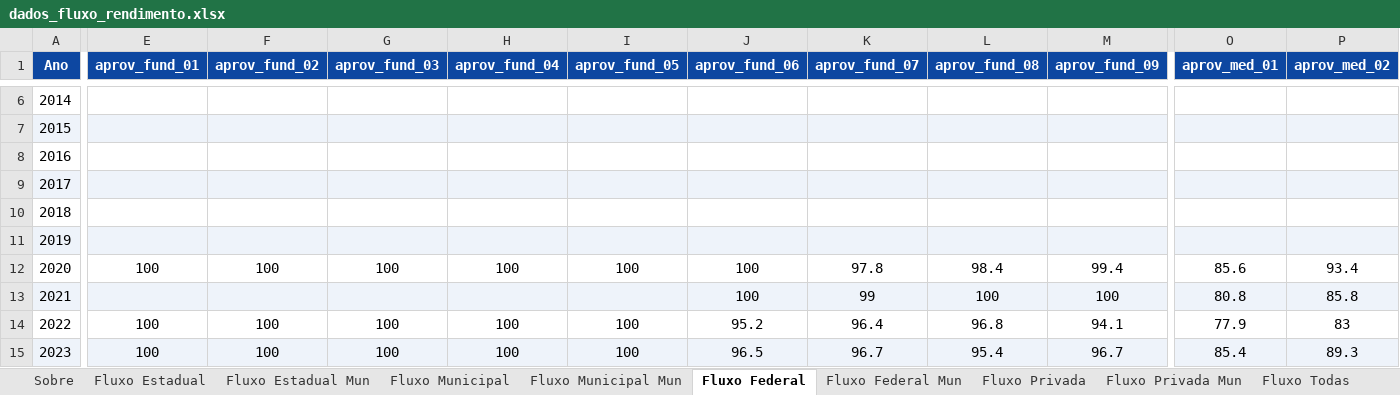
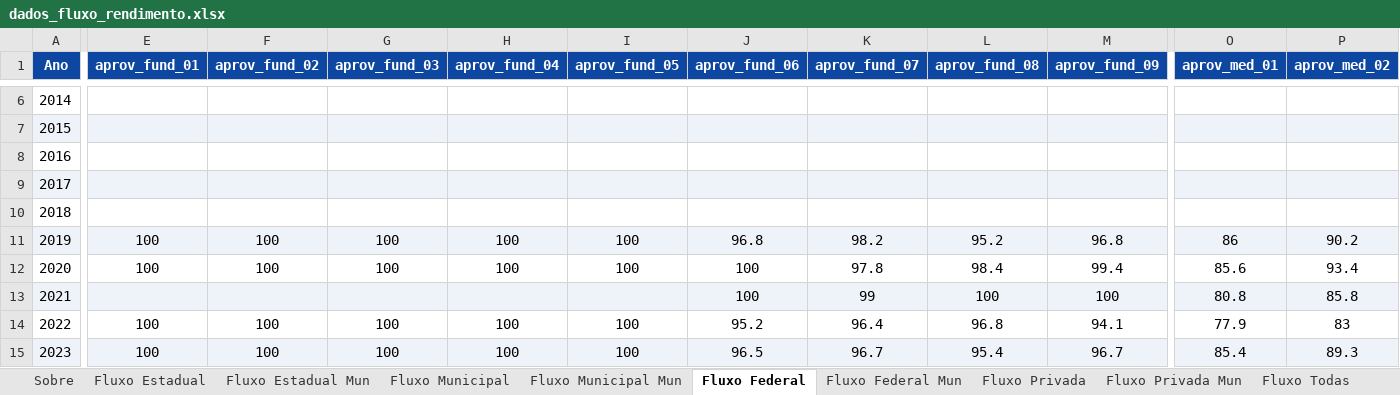
Before and after one commit to CEBE-RS/indicadores-educacionais, an Excel workbook: dados/downloads/dados_fluxo_rendimento.xlsx, sheet Fluxo Federal, drawn as a sheet; only a part is shown, gaps mark what is left out; values as stored, in another font and other column widths than the file's, no borders; the diff covers the shown part only; the diff names each change by its address in the sheet, - before the commit and + after, or states it on an @@ line.

```diff
--- a/dados/downloads/dados_fluxo_rendimento.xlsx (sheet Fluxo Federal)
+++ b/dados/downloads/dados_fluxo_rendimento.xlsx (sheet Fluxo Federal)
-E11 (aprov_fund_01): (empty)
+E11 (aprov_fund_01): 100
-F11 (aprov_fund_02): (empty)
+F11 (aprov_fund_02): 100
-G11 (aprov_fund_03): (empty)
+G11 (aprov_fund_03): 100
-H11 (aprov_fund_04): (empty)
+H11 (aprov_fund_04): 100
-I11 (aprov_fund_05): (empty)
+I11 (aprov_fund_05): 100
-J11 (aprov_fund_06): (empty)
+J11 (aprov_fund_06): 96.8
-K11 (aprov_fund_07): (empty)
+K11 (aprov_fund_07): 98.2
-L11 (aprov_fund_08): (empty)
+L11 (aprov_fund_08): 95.2
-M11 (aprov_fund_09): (empty)
+M11 (aprov_fund_09): 96.8
-O11 (aprov_med_01): (empty)
+O11 (aprov_med_01): 86
-P11 (aprov_med_02): (empty)
+P11 (aprov_med_02): 90.2
```
Also changed, not shown: 31 edited cells elsewhere in this sheet, sheet Fluxo Privada, sheet Fluxo Todas, sheet Fluxo Municipal, sheet Fluxo Estadual, dados/downloads/dados_acesso_matriculas.xlsx, dados/downloads/dados_docencia.xlsx, 10 other files.
